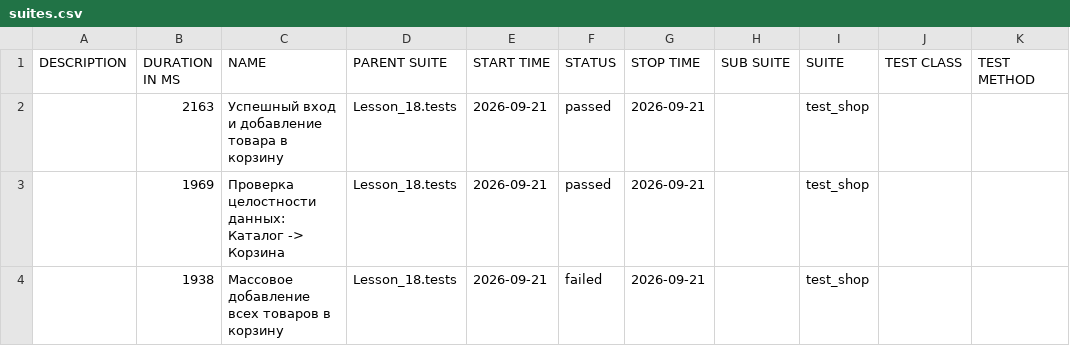
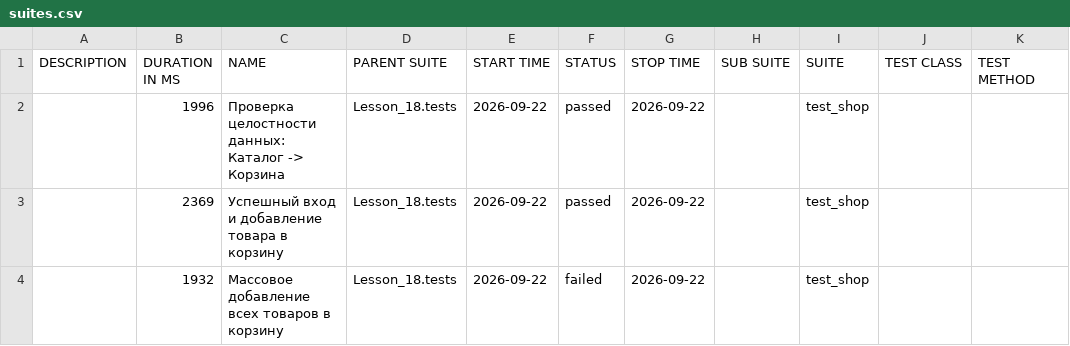
Before and after one commit to Ar4ipraha/automation, a CSV file: data/suites.csv, drawn as a sheet.

```diff
--- a/data/suites.csv
+++ b/data/suites.csv
@@ -1,4 +1,4 @@
 "DESCRIPTION","DURATION IN MS","NAME","PARENT SUITE","START TIME","STATUS","STOP TIME","SUB SUITE","SUITE","TEST CLASS","TEST METHOD"
-"","2163","Успешный вход и добавление товара в корзину","Lesson_18.tests","2026-09-21","passed","2026-09-21","","test_shop","",""
-"","1969","Проверка целостности данных: Каталог -> Корзина","Lesson_18.tests","2026-09-21","passed","2026-09-21","","test_shop","",""
-"","1938","Массовое добавление всех товаров в корзину","Lesson_18.tests","2026-09-21","failed","2026-09-21","","test_shop","",""
+"","1996","Проверка целостности данных: Каталог -> Корзина","Lesson_18.tests","2026-09-22","passed","2026-09-22","","test_shop","",""
+"","2369","Успешный вход и добавление товара в корзину","Lesson_18.tests","2026-09-22","passed","2026-09-22","","test_shop","",""
+"","1932","Массовое добавление всех товаров в корзину","Lesson_18.tests","2026-09-22","failed","2026-09-22","","test_shop","",""
```
Also changed, not shown: 53 other files.
